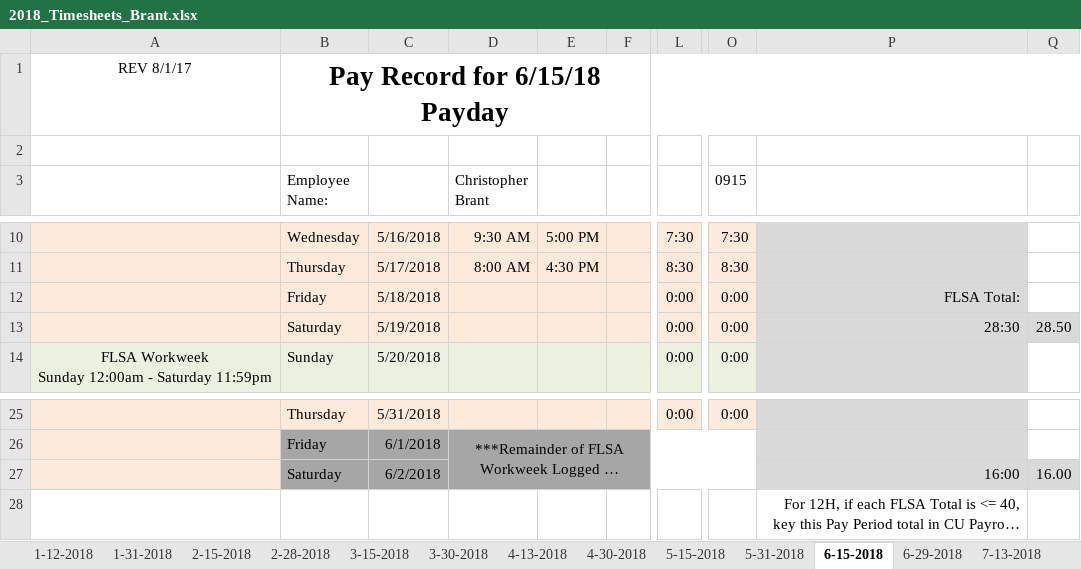
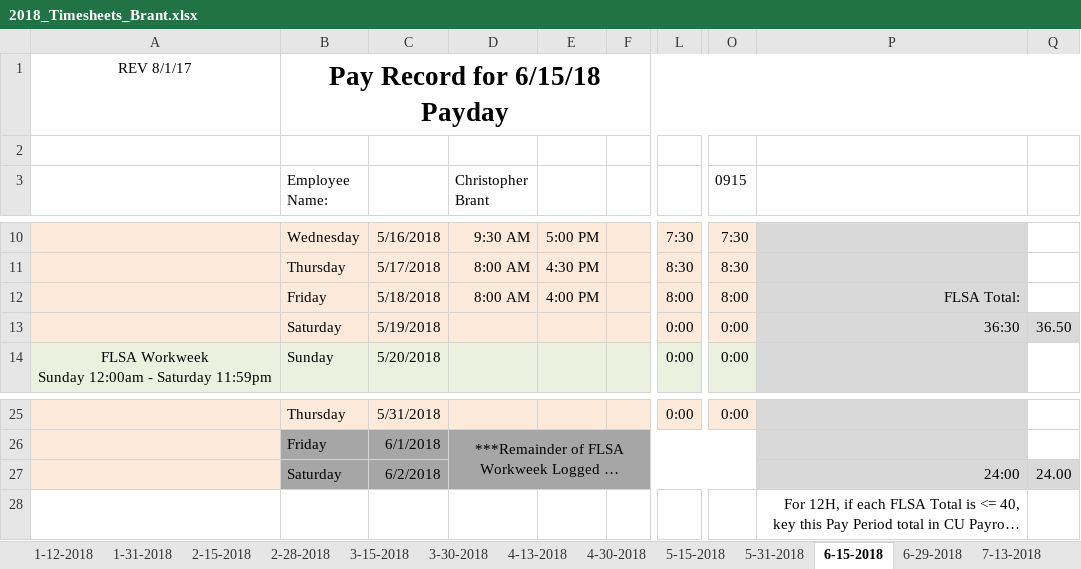
Before and after one commit to irshadmuaz/GPSProject, an Excel workbook: Brant_Timesheets/2018_Timesheets_Brant.xlsx, sheet 6-15-2018, drawn as a sheet; only a part is shown, gaps mark what is left out; long unchanged cells end in …; values as stored, in another font and other column widths than the file's, no borders; charts and pictures and conditional formats not drawn; the diff names each change by its address in the sheet, - before the commit and + after, or states it on an @@ line.

Commit message:
updated timesheets

```diff
--- a/Brant_Timesheets/2018_Timesheets_Brant.xlsx (sheet 6-15-2018)
+++ b/Brant_Timesheets/2018_Timesheets_Brant.xlsx (sheet 6-15-2018)
-D12 (Christopher Brant): (empty)
+D12 (Christopher Brant): 8:00 AM
-E12: (empty)
+E12: 4:00 PM
-L12: 0:00
+L12: 8:00
-O12 (0915): 0:00
+O12 (0915): 8:00
-P13: 28:30
+P13: 36:30
-Q13: 28.50
+Q13: 36.50
-P27: 16:00
+P27: 24:00
-Q27: 16.00
+Q27: 24.00
```
Also changed, not shown: 2 other files.
